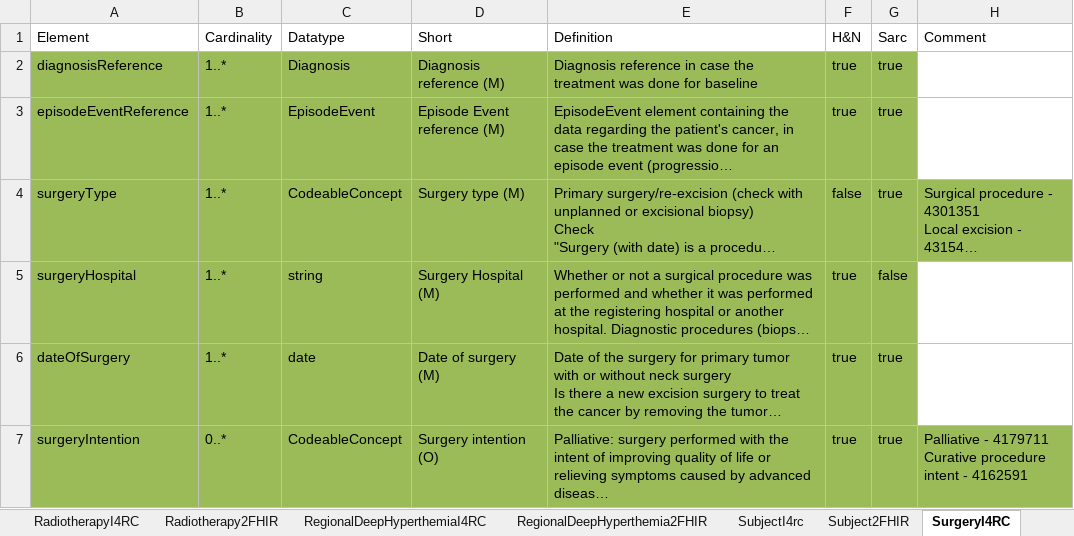
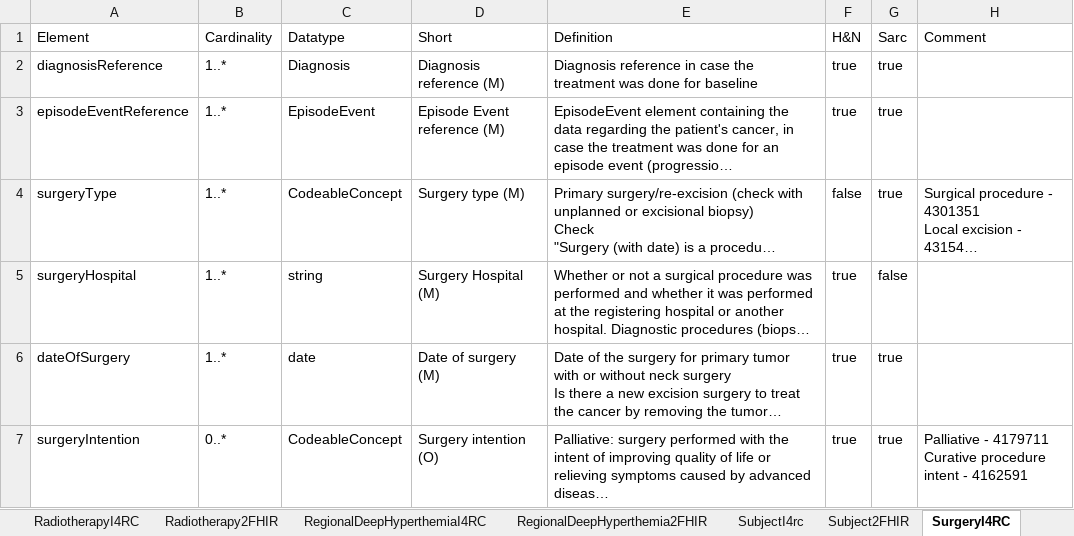
Before and after one commit to hl7-eu/idea4rc, an Excel workbook: src-models/idea4rc-models-and-maps.xlsx, sheet SurgeryI4RC, drawn as a sheet; only a part is shown; long unchanged cells end in …; values as stored, in another font and other column widths than the file's, no borders; the diff covers the shown part only; the diff names each change by its address in the sheet, - before the commit and + after, or states it on an @@ line.

```diff
--- a/src-models/idea4rc-models-and-maps.xlsx (sheet SurgeryI4RC)
+++ b/src-models/idea4rc-models-and-maps.xlsx (sheet SurgeryI4RC)
-A2:G3 fill: #9BBB59
+A2:G3 fill: none
-A4:H4 fill: #9BBB59
+A4:H4 fill: none
-A5:G6 fill: #9BBB59
+A5:G6 fill: none
-A7:H7 fill: #9BBB59
+A7:H7 fill: none
```
Also changed, not shown: cell formats elsewhere in this sheet, sheet ClinicalStage2FHIR, sheet EpisodeEventI4RC, sheet PathologicalStage2FHIR, sheet ClinicalStageI4RC, sheet OverallTreatmentResponse2FHIR, sheet GeneticTestExpression2FHIR, 24 more sheets.
